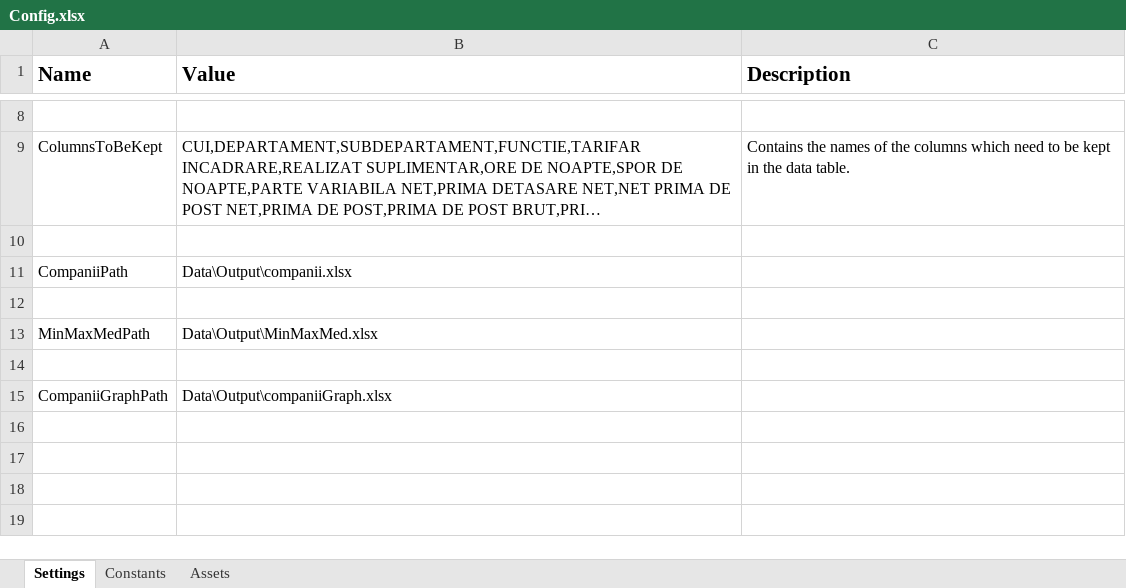
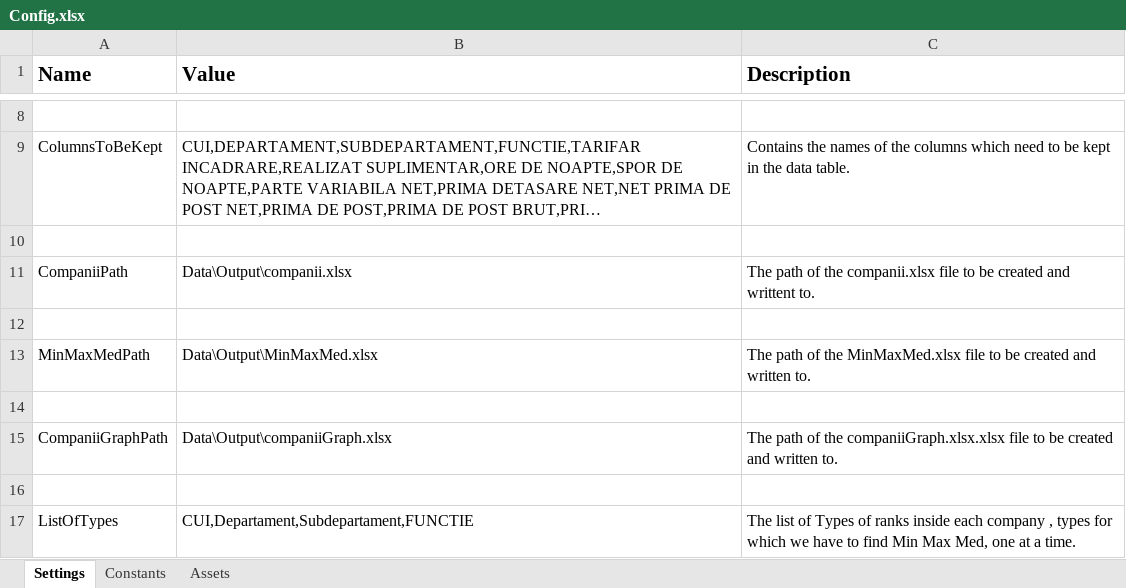
Before and after one commit to andreikrauszFWF/POC5---Orange, an Excel workbook: Data/Config.xlsx, sheet Settings, drawn as a sheet; only a part is shown, gaps mark what is left out; long unchanged cells end in …; values as stored, in another font and other column widths than the file's, no borders; the diff names each change by its address in the sheet, - before the commit and + after, or states it on an @@ line.

```diff
--- a/Data/Config.xlsx (sheet Settings)
+++ b/Data/Config.xlsx (sheet Settings)
-C11 (Description): (empty)
+C11 (Description): The path of the companii.xlsx file to be created and writtent to.
-C13 (Description): (empty)
+C13 (Description): The path of the MinMaxMed.xlsx file to be created and written to.
-C15 (Description): (empty)
+C15 (Description): The path of the companiiGraph.xlsx.xlsx file to be created and written to.
+row 16: (empty)
+row 17: ListOfTypes | CUI,Departament,Subdepartament,FUNCTIE | The list of Types of ranks inside each company , types for which we have to find Min Max Med, one at a time.
```
Also changed, not shown: 14 other files.
